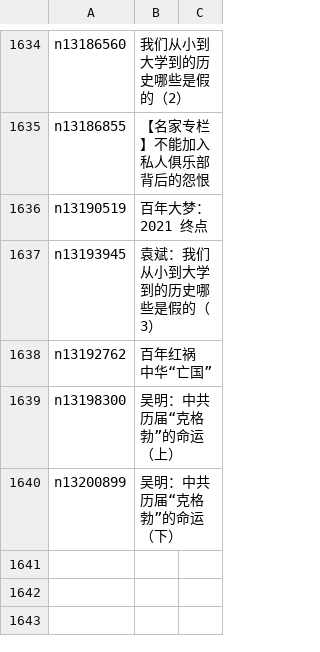
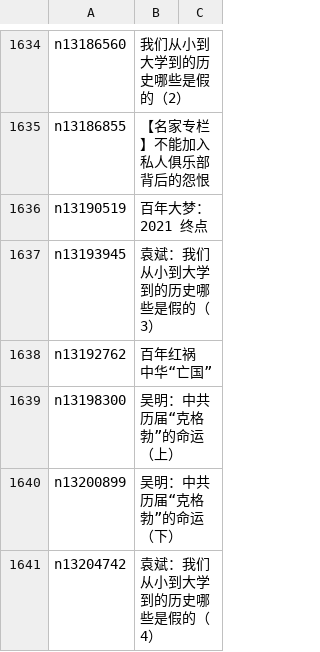
Before and after one commit to easy2view/epoch-comment, a CSV file: indexes/nsc1028.csv, drawn as a sheet; only a part is shown, gaps mark what is left out; the diff names each change by its address in the sheet, - before the commit and + after, or states it on an @@ line.

```diff
--- a/indexes/nsc1028.csv
+++ b/indexes/nsc1028.csv
+row 1641: n13204742 | 袁斌：我们从小到大学到的历史哪些是假的（4）
```
Also changed, not shown: indexes/nsc1025.csv, indexes/nsc993.csv, 26 other files.
